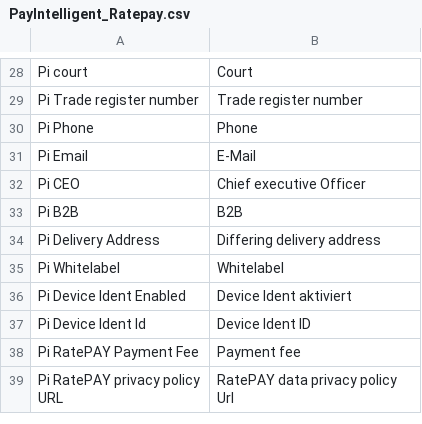
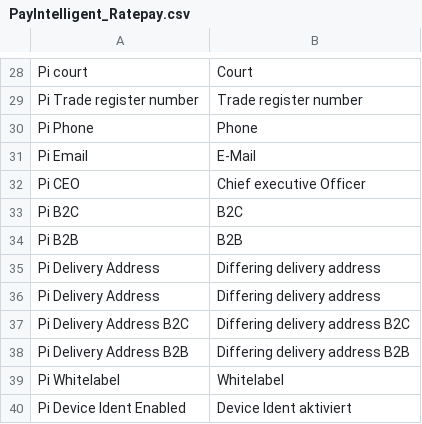
Before and after one commit to ratepay/magento1.7-module, a CSV file: app/locale/en_US/PayIntelligent_Ratepay.csv, drawn as a sheet; only a part is shown, gaps mark what is left out; the shorter side is filled out with more unchanged rows; the diff names each change by its address in the sheet, - before the commit and + after, or states it on an @@ line.

```diff
--- a/app/locale/en_US/PayIntelligent_Ratepay.csv
+++ b/app/locale/en_US/PayIntelligent_Ratepay.csv
+row 33: Pi B2C | B2C
+row 36: Pi Delivery Address | Differing delivery address
+row 37: Pi Delivery Address B2C | Differing delivery address B2C
+row 38: Pi Delivery Address B2B | Differing delivery address B2B
```
Also changed, not shown: app/locale/de_DE/PayIntelligent_Ratepay.csv, 7 other files.
